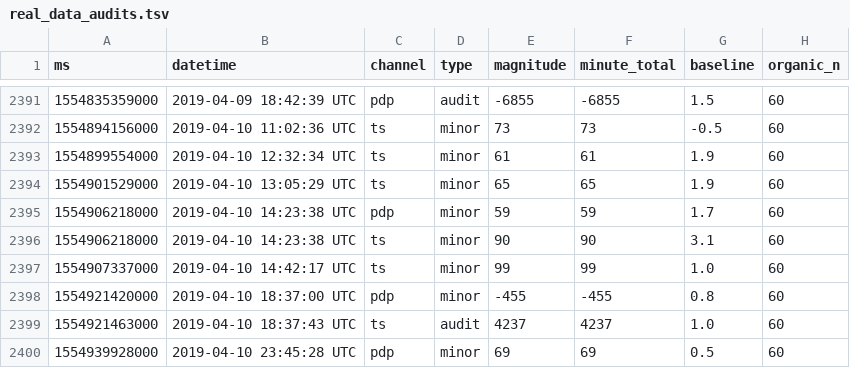
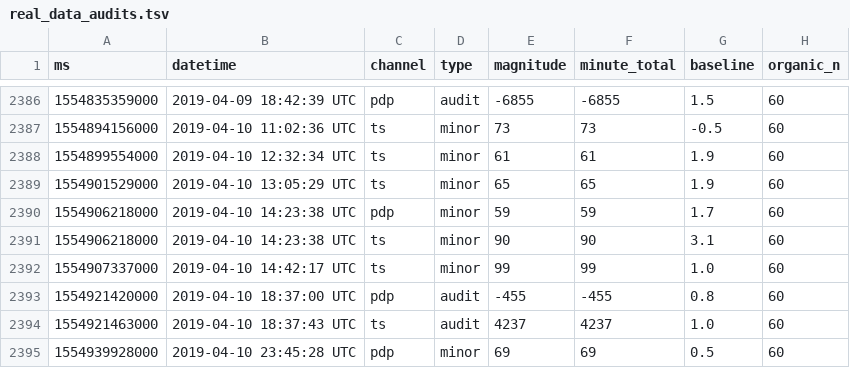
Before and after one commit to tylrexd-gif/PewDiePieVsTSeriesLiveRealtime, a TSV file: app/dist/data/real_data_audits.tsv, drawn as a sheet; only a part is shown, gaps mark what is left out; the diff covers the shown part only.

```diff
--- a/app/dist/data/real_data_audits.tsv
+++ b/app/dist/data/real_data_audits.tsv
@@ -2397,3 +2392,3 @@ ms	datetime	channel	type	magnitude	minute_total	baseline	organic_n
 1554907337000	2019-04-10 14:42:17 UTC	ts	minor	99	99	1.0	60
-1554921420000	2019-04-10 18:37:00 UTC	pdp	minor	-455	-455	0.8	60
+1554921420000	2019-04-10 18:37:00 UTC	pdp	audit	-455	-455	0.8	60
 1554921463000	2019-04-10 18:37:43 UTC	ts	audit	4237	4237	1.0	60
```
Also changed, not shown: 5 removed rows and 6 edited cells elsewhere in this file, app/dist/data/real-pdp-ts-audits.csv, app/dist/data/scenario-pdp-ts-audits.csv, 4 other files.
